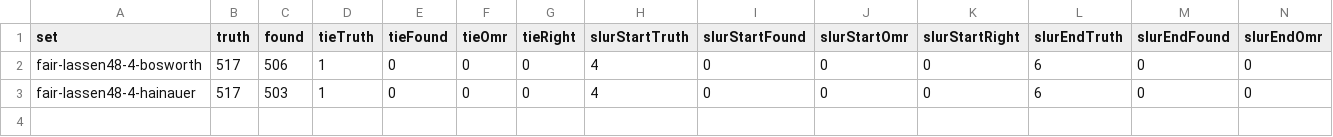
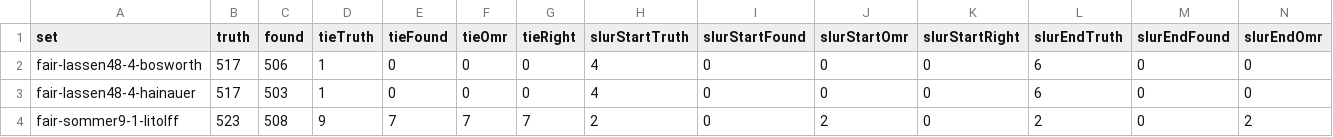
Before and after one commit to yotsuda/Calamo, a TSV file: docs/fair-sets.tsv, drawn as a sheet; only a part is shown; rows hold the shown columns only; the diff names each change by its address in the sheet, - before the commit and + after, or states it on an @@ line.

Commit message:
S59, the fair set's second truth: Sommer's Der Bote Op.9-1 (Litolff), written bar by bar from the print with ruled.py (each system with the pitch of every line and space written beside the staves). Bar 21's right hand corrected after scoring (g' its own flagged up-stem, <c' e'> a quarter on a down-stem); bar 33 kept as printed (five eighths, a spacer fills it). The reader reads 508 of 523 (97.1%), Audiveris 475; the three fair sets 1517 of 1557. The reader is unchanged.

```diff
--- a/docs/fair-sets.tsv
+++ b/docs/fair-sets.tsv
+row 4: fair-sommer9-1-litolff | 523 | 508 | 9 | 7 | 7 | 7 | 2 | 0 | 2 | 0 | 2 | 0 | 2
```
Also changed, not shown: 5 other files.
